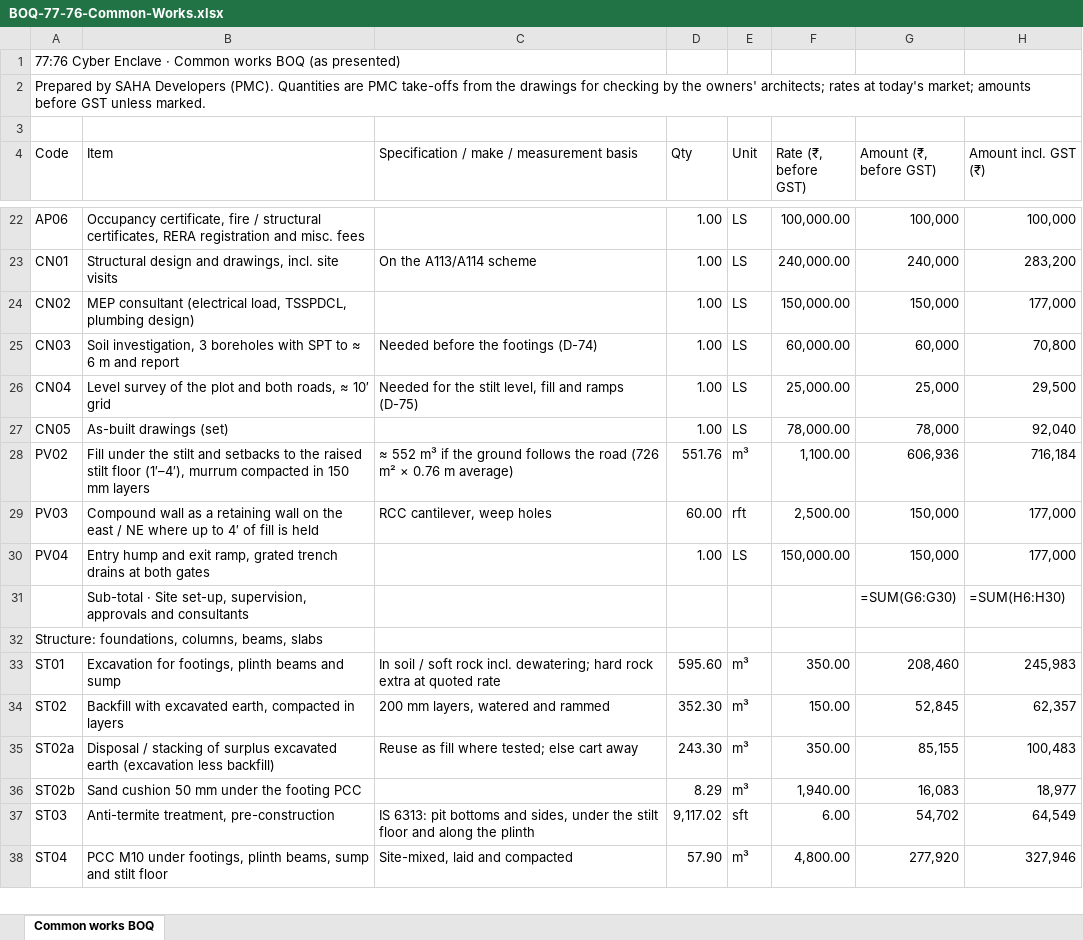
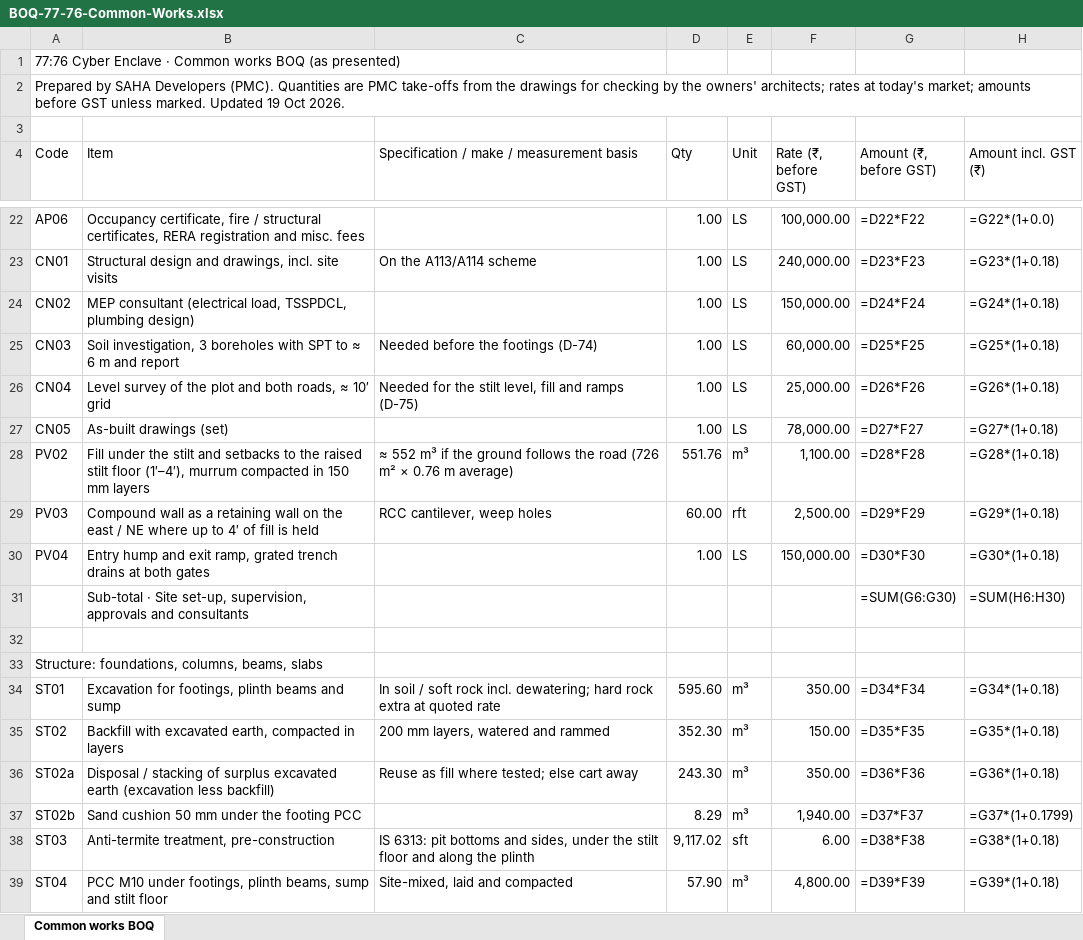
Before and after one commit to dshra1/radiant-portal-app, an Excel workbook: public/landowner-presentation/files/BOQ-77-76-Common-Works.xlsx, sheet Common works BOQ, drawn as a sheet; only a part is shown, gaps mark what is left out; values as stored, in another font and other column widths than the file's, no cell formats; formulas without a stored value are shown as written; addresses are those after the commit; the diff covers the shown part only; the diff names each change by its address in the sheet, - before the commit and + after, or states it on an @@ line.

```diff
--- a/public/landowner-presentation/files/BOQ-77-76-Common-Works.xlsx (sheet Common works BOQ)
+++ b/public/landowner-presentation/files/BOQ-77-76-Common-Works.xlsx (sheet Common works BOQ)
-A2 (Code): …unless marked.
+A2 (Code): …unless marked. Updated 19 Oct 2026.
-G22 (Amount (₹, before GST)): 100,000
+G22 (Amount (₹, before GST)): =D22*F22
-H22 (Amount incl. GST (₹)): 100,000
+H22 (Amount incl. GST (₹)): =G22*(1+0.0)
-G23 (Amount (₹, before GST)): 240,000
+G23 (Amount (₹, before GST)): =D23*F23
-H23 (Amount incl. GST (₹)): 283,200
+H23 (Amount incl. GST (₹)): =G23*(1+0.18)
-G24 (Amount (₹, before GST)): 150,000
+G24 (Amount (₹, before GST)): =D24*F24
-H24 (Amount incl. GST (₹)): 177,000
+H24 (Amount incl. GST (₹)): =G24*(1+0.18)
-G25 (Amount (₹, before GST)): 60,000
+G25 (Amount (₹, before GST)): =D25*F25
-H25 (Amount incl. GST (₹)): 70,800
+H25 (Amount incl. GST (₹)): =G25*(1+0.18)
-G26 (Amount (₹, before GST)): 25,000
+G26 (Amount (₹, before GST)): =D26*F26
-H26 (Amount incl. GST (₹)): 29,500
+H26 (Amount incl. GST (₹)): =G26*(1+0.18)
-G27 (Amount (₹, before GST)): 78,000
+G27 (Amount (₹, before GST)): =D27*F27
-H27 (Amount incl. GST (₹)): 92,040
+H27 (Amount incl. GST (₹)): =G27*(1+0.18)
-G28 (Amount (₹, before GST)): 606,936
+G28 (Amount (₹, before GST)): =D28*F28
-H28 (Amount incl. GST (₹)): 716,184
+H28 (Amount incl. GST (₹)): =G28*(1+0.18)
-G29 (Amount (₹, before GST)): 150,000
+G29 (Amount (₹, before GST)): =D29*F29
-H29 (Amount incl. GST (₹)): 177,000
+H29 (Amount incl. GST (₹)): =G29*(1+0.18)
-G30 (Amount (₹, before GST)): 150,000
+G30 (Amount (₹, before GST)): =D30*F30
-H30 (Amount incl. GST (₹)): 177,000
+H30 (Amount incl. GST (₹)): =G30*(1+0.18)
+row 32: (empty)
-G34 (Amount (₹, before GST)): 208,460
+G34 (Amount (₹, before GST)): =D34*F34
-H34 (Amount incl. GST (₹)): 245,983
+H34 (Amount incl. GST (₹)): =G34*(1+0.18)
-G35 (Amount (₹, before GST)): 52,845
+G35 (Amount (₹, before GST)): =D35*F35
-H35 (Amount incl. GST (₹)): 62,357
+H35 (Amount incl. GST (₹)): =G35*(1+0.18)
-G36 (Amount (₹, before GST)): 85,155
+G36 (Amount (₹, before GST)): =D36*F36
-H36 (Amount incl. GST (₹)): 100,483
+H36 (Amount incl. GST (₹)): =G36*(1+0.18)
-G37 (Amount (₹, before GST)): 16,083
+G37 (Amount (₹, before GST)): =D37*F37
-H37 (Amount incl. GST (₹)): 18,977
+H37 (Amount incl. GST (₹)): =G37*(1+0.1799)
-G38 (Amount (₹, before GST)): 54,702
+G38 (Amount (₹, before GST)): =D38*F38
-H38 (Amount incl. GST (₹)): 64,549
+H38 (Amount incl. GST (₹)): =G38*(1+0.18)
-G39 (Amount (₹, before GST)): 277,920
+G39 (Amount (₹, before GST)): =D39*F39
-H39 (Amount incl. GST (₹)): 327,946
+H39 (Amount incl. GST (₹)): =G39*(1+0.18)
```
Also changed, not shown: 9 added rows and 486 edited cells elsewhere in this sheet, cell formats, public/landowner-presentation/files/BOQ-78-93-Common-Works.xlsx, 3 other files.
